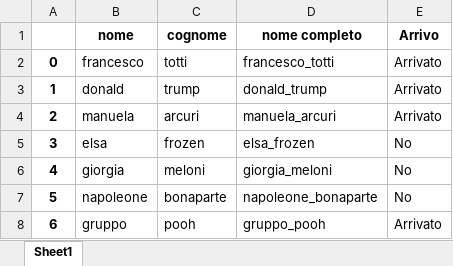
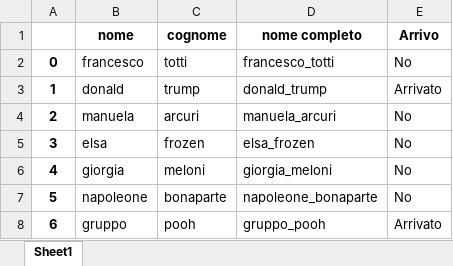
Before and after one commit to marcofederici98/eventsmanager, an Excel workbook: Arrivati.xlsx, sheet Sheet1, drawn as a sheet; values as stored, in another font and other column widths than the file's, no borders; the diff names each change by its address in the sheet, - before the commit and + after, or states it on an @@ line.

```diff
--- a/Arrivati.xlsx (sheet Sheet1)
+++ b/Arrivati.xlsx (sheet Sheet1)
-E2 (Arrivo): Arrivato
+E2 (Arrivo): No
-E4 (Arrivo): Arrivato
+E4 (Arrivo): No
```
Also changed, not shown: 3 other files.
